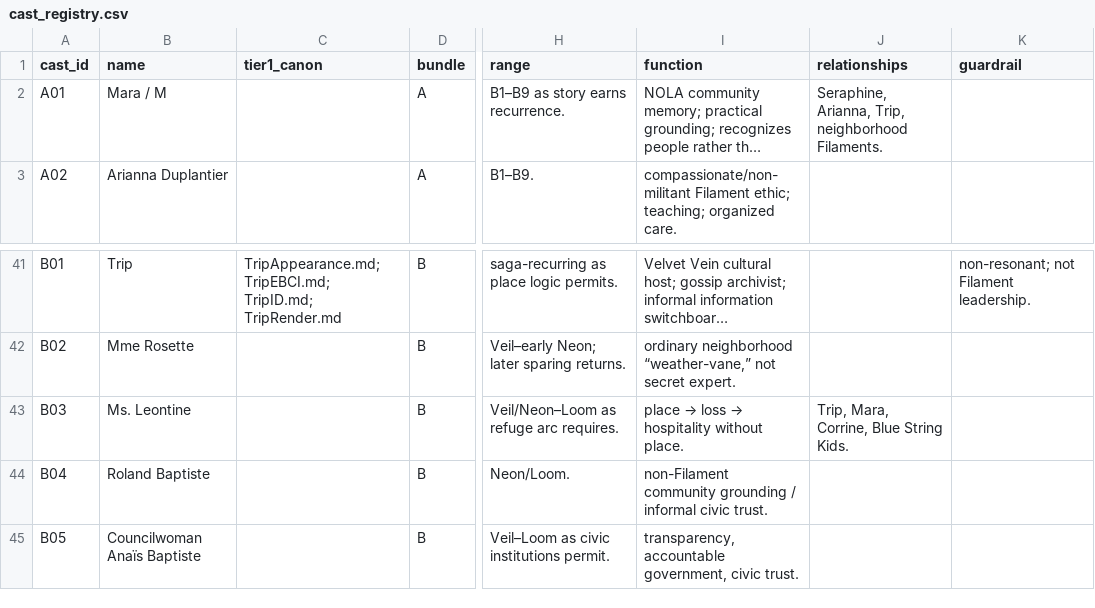
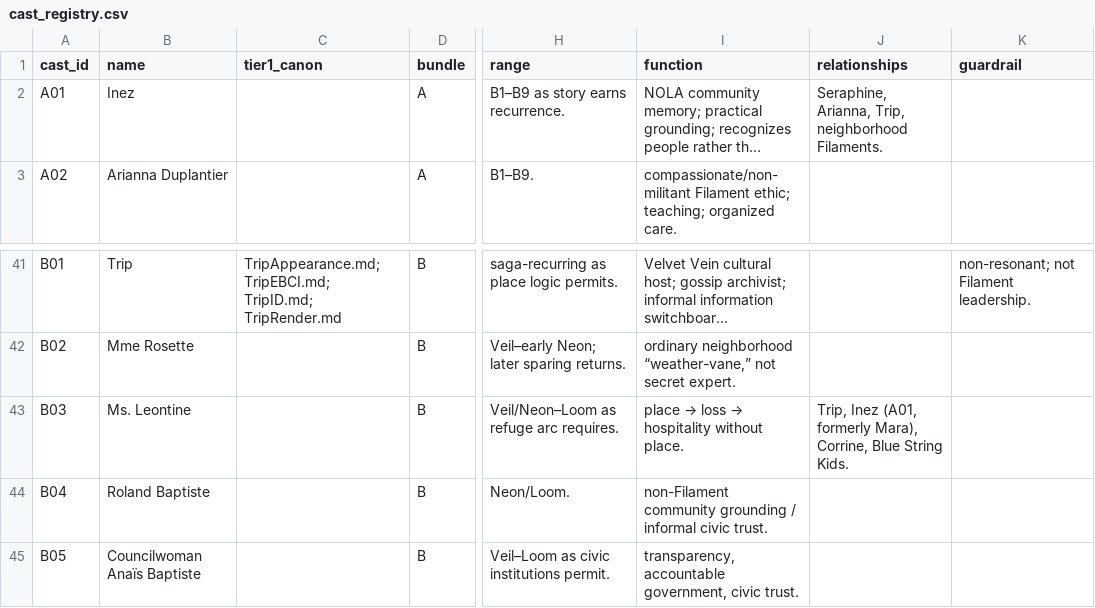
Before and after one commit to jacalder42/concord-saga-canon, a CSV file: canon/cast_registry.csv, drawn as a sheet; only a part is shown, gaps mark what is left out; long unchanged cells end in …; the diff names each change by its address in the sheet, - before the commit and + after, or states it on an @@ line.

```diff
--- a/canon/cast_registry.csv
+++ b/canon/cast_registry.csv
-B2 (name): Mara / M
+B2 (name): Inez
-J43 (relationships): Trip, Mara, Corrine, Blue…
+J43 (relationships): Trip, Inez (A01, formerly Mara), Corrine, Blue…
```
Also changed, not shown: canon/cast_retired_aliases.csv, grids/episode_beats.csv, 39 other files.
